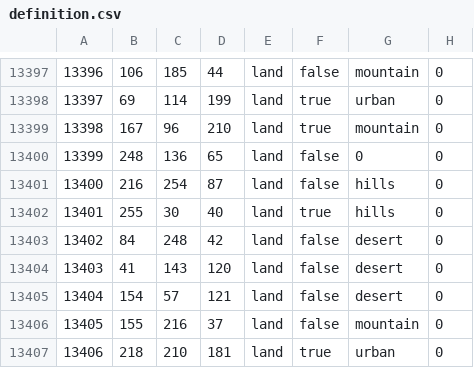
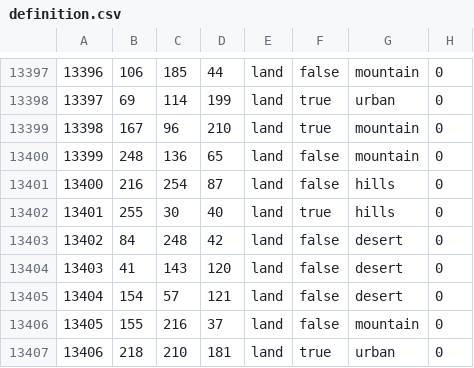
Before and after one commit to reivehnFliyt/hecking-gorgeous-overhaul, a CSV file: map/definition.csv, drawn as a sheet; only a part is shown, gaps mark what is left out.

Commit message:
Blue Ridge mountains, Shenendoah river

```diff
--- a/map/definition.csv
+++ b/map/definition.csv
@@ -13399,3 +13399,3 @@
 13398;167;96;210;land;true;mountain;0
-13399;248;136;65;land;false;0;0
+13399;248;136;65;land;false;mountain;0
 13400;216;254;87;land;false;hills;0
```
